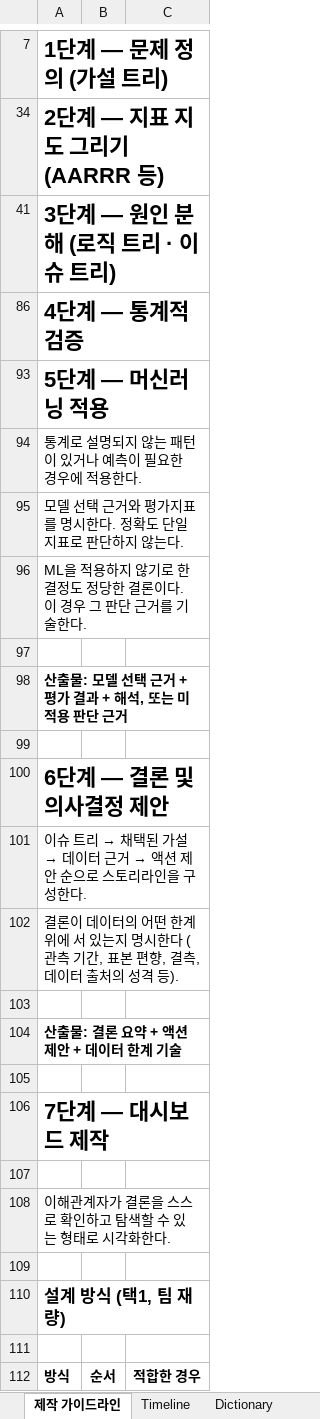
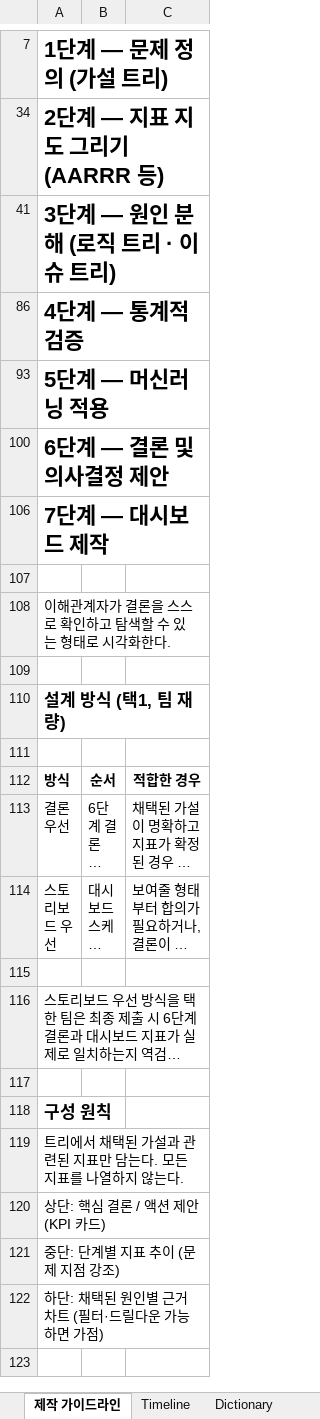
Before and after one commit to Sicheol-Pyo/ai-data-bootcamp, an Excel workbook: project_2/project2_project status(C2).xlsx, sheet 제작 가이드라인, drawn as a sheet; only a part is shown, gaps mark what is left out; the shorter side is filled out with more unchanged rows; long unchanged cells end in …; values as stored, in another font and other column widths than the file's, no borders; the diff names each change by its address in the sheet, - before the commit and + after, or states it on an @@ line.

Commit message:
Project2 발표 자료 업로드

```diff
--- a/project_2/project2_project status(C2).xlsx (sheet 제작 가이드라인)
+++ b/project_2/project2_project status(C2).xlsx (sheet 제작 가이드라인)
@@ row 94 hidden: 통계로 설명되지 않는 패턴이 있거나 예측이 필요한 경우에 적용한다. @@
@@ row 95 hidden: 모델 선택 근거와 평가지표를 명시한다. 정확도 단일 지표로 판단하지 않는다. @@
@@ row 96 hidden: ML을 적용하지 않기로 한 결정도 정당한 결론이다. 이 경우 그 판단 근거를 기술한다. @@
-row 97: (empty)
@@ row 98 hidden: 산출물: 모델 선택 근거 + 평가 결과 + 해석, 또는 미적용 판단 근거 @@
-row 99: (empty)
@@ row 101 hidden: 이슈 트리 → 채택된 가설 → 데이터 근거 → 액션 제안 순으로 스토리라인을 구성한다. @@
@@ row 102 hidden: 결론이 데이터의 어떤 한계 위에 서 있는지 명시한다 (관측 기간, 표본 편향, 결측, 데이터 출처의 성격 등). @@
-row 103: (empty)
@@ row 104 hidden: 산출물: 결론 요약 + 액션 제안 + 데이터 한계 기술 @@
-row 105: (empty)
```
Also changed, not shown: sheet Timeline, 6 other files.
